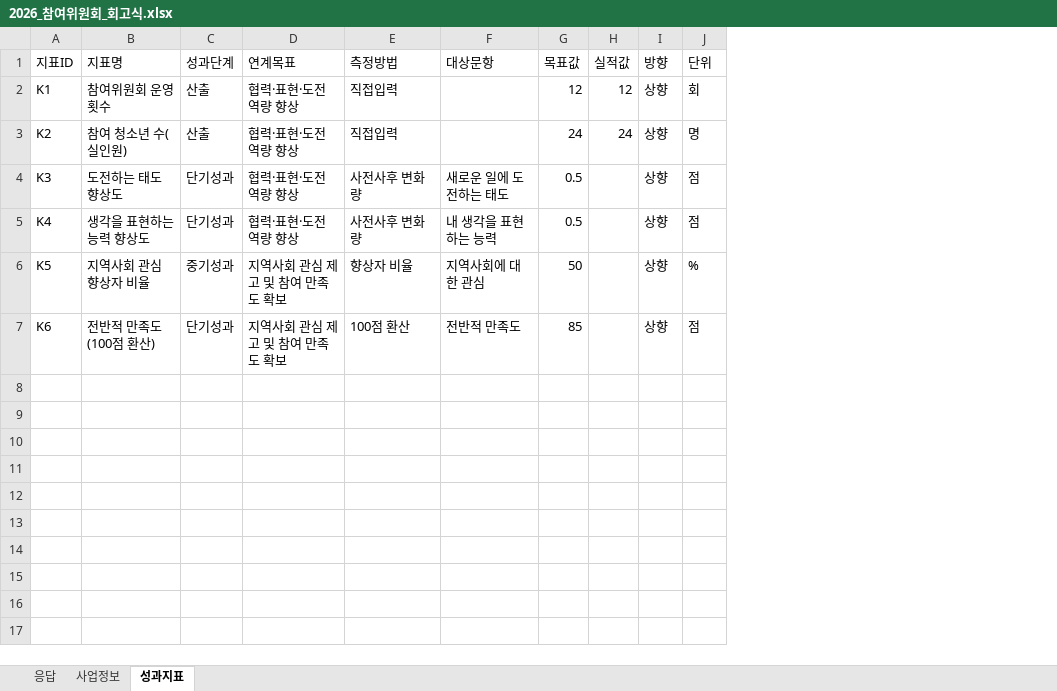
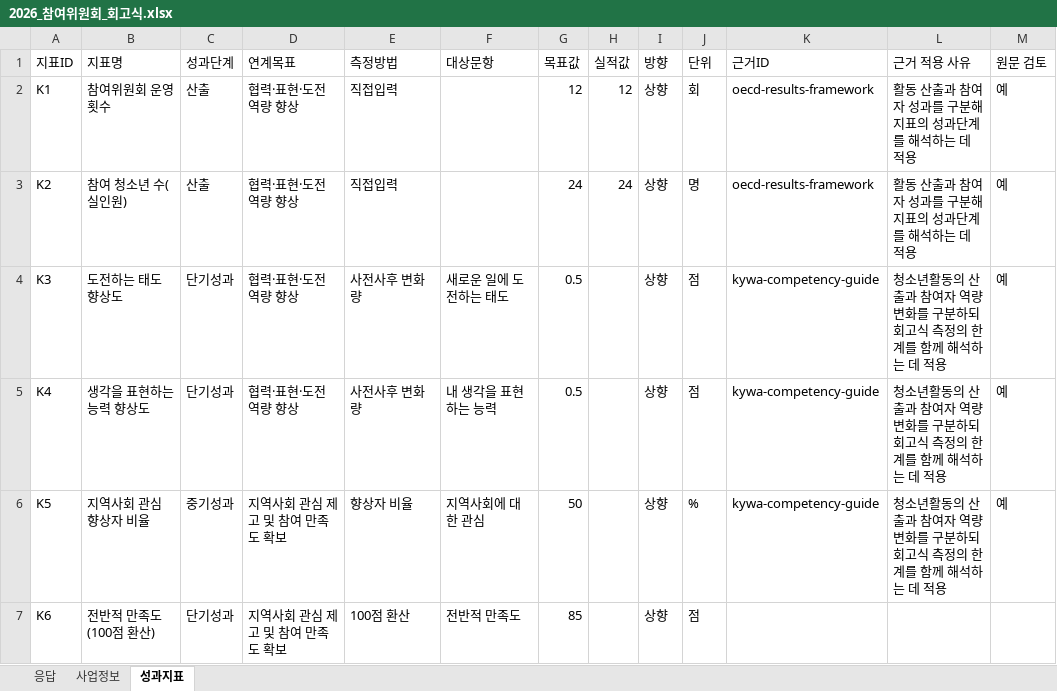
Before and after one commit to sysmetrix/Survey, an Excel workbook: samples/2026_참여위원회_회고식.xlsx, sheet 성과지표, drawn as a sheet; values as stored, in another font and other column widths than the file's, no borders; the diff names each change by its address in the sheet, - before the commit and + after, or states it on an @@ line.

Commit message:
샘플 성과지표 근거 연결

```diff
--- a/samples/2026_참여위원회_회고식.xlsx (sheet 성과지표)
+++ b/samples/2026_참여위원회_회고식.xlsx (sheet 성과지표)
+column K (근거ID), rows 2-6: oecd-results-framework | oecd-results-framework | kywa-competency-guide | kywa-competency-guide | kywa-competency-guide
+column L (근거 적용 사유), rows 2-6: 활동 산출과 참여자 성과를 구분해 지표의 성과단계를 해석하는 데 적용 | 활동 산출과 참여자 성과를 구분해 지표의 성과단계를 해석하는 데 적용 | 청소년활동의 산출과 참여자 역량 변화를 구분하되 회고식 측정의 한계를 함께 해석하는 데 적용 | 청소년활동의 산출과 참여자 역량 변화를 구분하되 회고식 측정의 한계를 함께 해석하는 데 적용 | 청소년활동의 산출과 참여자 역량 변화를 구분하되 회고식 측정의 한계를 함께 해석하는 데 적용
+column M (원문 검토), rows 2-6: all 예
```
Also changed, not shown: samples/2026_리더십캠프_사전사후_한시트.xlsx, samples/2026_생태탐험_7점척도_NPS.xlsx, 13 other files.
